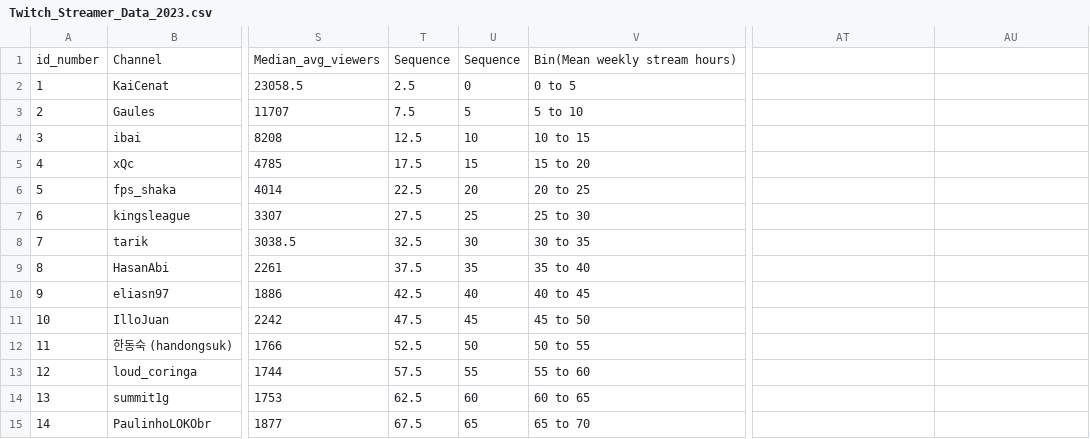
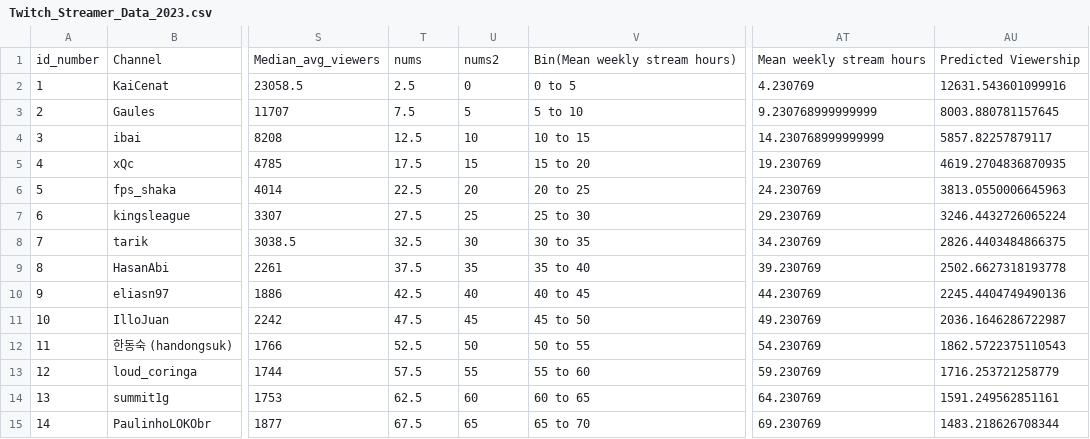
Before and after one commit to matthewacarson/Stat_Crunch_Competition, a CSV file: Twitch_Streamer_Data_2023.csv, drawn as a sheet; only a part is shown, gaps mark what is left out; the diff covers the shown part only; the diff names each change by its address in the sheet, - before the commit and + after, or states it on an @@ line.

```diff
--- a/Twitch_Streamer_Data_2023.csv
+++ b/Twitch_Streamer_Data_2023.csv
-T1: Sequence
+T1: nums
-U1: Sequence
+U1: nums2
-AT1: (empty)
+AT1: Mean weekly stream hours
-AU1: (empty)
+AU1: Predicted Viewership
-AT2: (empty)
+AT2: 4.230769
-AU2: (empty)
+AU2: 12631.543601099916
-AT3: (empty)
+AT3: 9.230768999999999
-AU3: (empty)
+AU3: 8003.880781157645
-AT4: (empty)
+AT4: 14.230768999999999
-AU4: (empty)
+AU4: 5857.82257879117
-AT5: (empty)
+AT5: 19.230769
-AU5: (empty)
+AU5: 4619.2704836870935
-AT6: (empty)
+AT6: 24.230769
-AU6: (empty)
+AU6: 3813.0550006645963
-AT7: (empty)
+AT7: 29.230769
-AU7: (empty)
+AU7: 3246.4432726065224
-AT8: (empty)
+AT8: 34.230769
-AU8: (empty)
+AU8: 2826.4403484866375
-AT9: (empty)
+AT9: 39.230769
-AU9: (empty)
+AU9: 2502.6627318193778
-AT10: (empty)
+AT10: 44.230769
-AU10: (empty)
+AU10: 2245.4404749490136
-AT11: (empty)
+AT11: 49.230769
-AU11: (empty)
+AU11: 2036.1646286722987
-AT12: (empty)
+AT12: 54.230769
-AU12: (empty)
+AU12: 1862.5722375110543
-AT13: (empty)
+AT13: 59.230769
-AU13: (empty)
+AU13: 1716.253721258779
-AT14: (empty)
+AT14: 64.230769
-AU14: (empty)
+AU14: 1591.249562851161
-AT15: (empty)
+AT15: 69.230769
-AU15: (empty)
+AU15: 1483.218626708344
```
Also changed, not shown: 14 edited cells elsewhere in this file, 1 other file.
